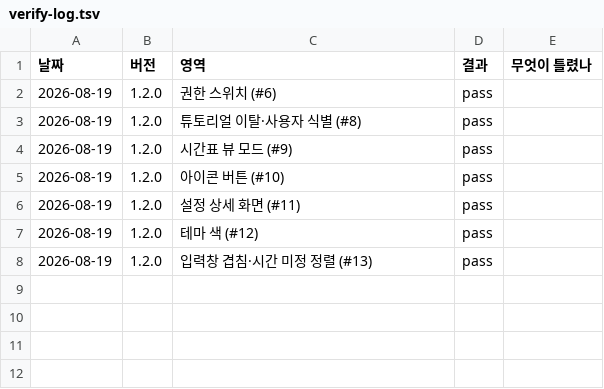
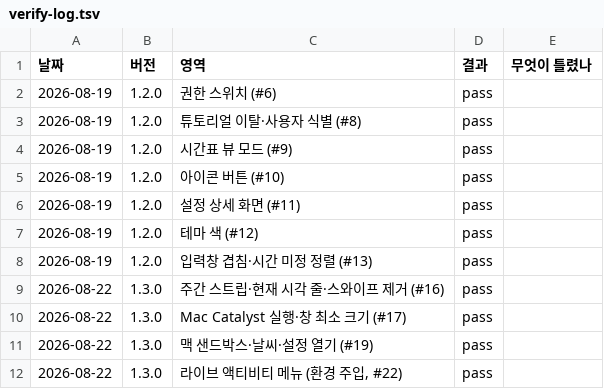
Before and after one commit to Mosco-KR/Mosco-iOS, a TSV file: docs/harness/verify-log.tsv, drawn as a sheet.

```diff
--- a/docs/harness/verify-log.tsv
+++ b/docs/harness/verify-log.tsv
@@ -8 +8,5 @@
 2026-08-19	1.2.0	입력창 겹침·시간 미정 정렬 (#13)	pass
+2026-08-22	1.3.0	주간 스트립·현재 시각 줄·스와이프 제거 (#16)	pass
+2026-08-22	1.3.0	Mac Catalyst 실행·창 최소 크기 (#17)	pass
+2026-08-22	1.3.0	맥 샌드박스·날씨·설정 열기 (#19)	pass
+2026-08-22	1.3.0	라이브 액티비티 메뉴 (환경 주입, #22)	pass
```
